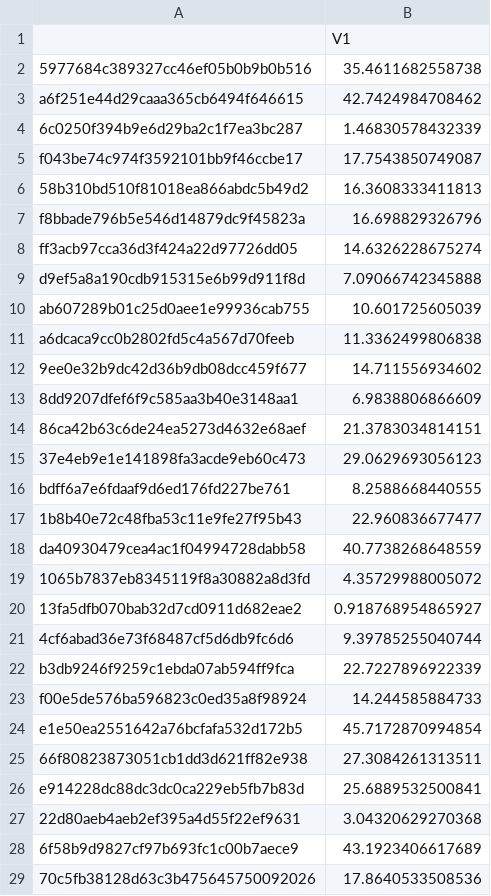
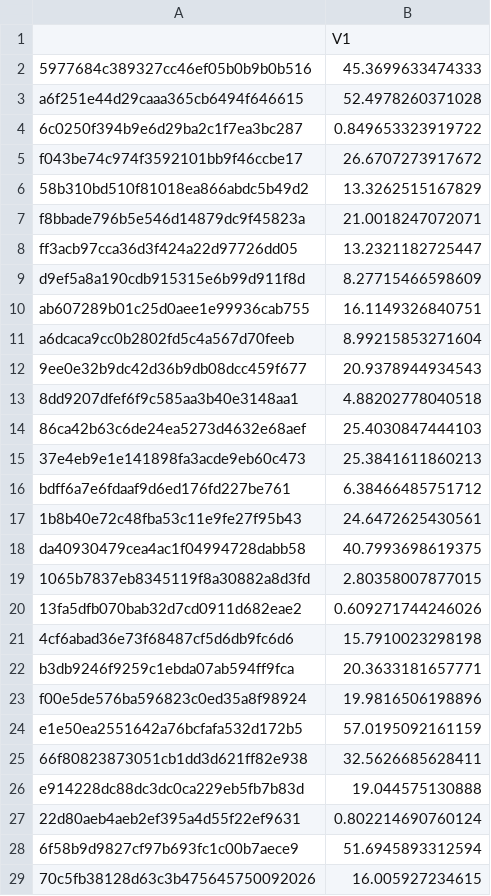
Before and after one commit to gmsdelmundo/bigdatathon-2017, a CSV file: data/Final_fashion_rankings.csv, drawn as a sheet; only a part is shown; the diff covers the shown part only.

```diff
--- a/data/Final_fashion_rankings.csv
+++ b/data/Final_fashion_rankings.csv
@@ -1,29 +1,29 @@
 "","V1"
-"5977684c389327cc46ef05b0b9b0b516",35.4611682558738
-"a6f251e44d29caaa365cb6494f646615",42.7424984708462
-"6c0250f394b9e6d29ba2c1f7ea3bc287",1.46830578432339
-"f043be74c974f3592101bb9f46ccbe17",17.7543850749087
-"58b310bd510f81018ea866abdc5b49d2",16.3608333411813
-"f8bbade796b5e546d14879dc9f45823a",16.698829326796
-"ff3acb97cca36d3f424a22d97726dd05",14.6326228675274
-"d9ef5a8a190cdb915315e6b99d911f8d",7.09066742345888
-"ab607289b01c25d0aee1e99936cab755",10.601725605039
-"a6dcaca9cc0b2802fd5c4a567d70feeb",11.3362499806838
-"9ee0e32b9dc42d36b9db08dcc459f677",14.711556934602
-"8dd9207dfef6f9c585aa3b40e3148aa1",6.9838806866609
-"86ca42b63c6de24ea5273d4632e68aef",21.3783034814151
-"37e4eb9e1e141898fa3acde9eb60c473",29.0629693056123
-"bdff6a7e6fdaaf9d6ed176fd227be761",8.2588668440555
-"1b8b40e72c48fba53c11e9fe27f95b43",22.960836677477
-"da40930479cea4ac1f04994728dabb58",40.7738268648559
-"1065b7837eb8345119f8a30882a8d3fd",4.35729988005072
-"13fa5dfb070bab32d7cd0911d682eae2",0.918768954865927
-"4cf6abad36e73f68487cf5d6db9fc6d6",9.39785255040744
-"b3db9246f9259c1ebda07ab594ff9fca",22.7227896922339
-"f00e5de576ba596823c0ed35a8f98924",14.244585884733
-"e1e50ea2551642a76bcfafa532d172b5",45.7172870994854
-"66f80823873051cb1dd3d621ff82e938",27.3084261313511
-"e914228dc88dc3dc0ca229eb5fb7b83d",25.6889532500841
-"22d80aeb4aeb2ef395a4d55f22ef9631",3.04320629270368
-"6f58b9d9827cf97b693fc1c00b7aece9",43.1923406617689
-"70c5fb38128d63c3b475645750092026",17.8640533508536
+"5977684c389327cc46ef05b0b9b0b516",45.3699633474333
+"a6f251e44d29caaa365cb6494f646615",52.4978260371028
+"6c0250f394b9e6d29ba2c1f7ea3bc287",0.849653323919722
+"f043be74c974f3592101bb9f46ccbe17",26.6707273917672
+"58b310bd510f81018ea866abdc5b49d2",13.3262515167829
+"f8bbade796b5e546d14879dc9f45823a",21.0018247072071
+"ff3acb97cca36d3f424a22d97726dd05",13.2321182725447
+"d9ef5a8a190cdb915315e6b99d911f8d",8.27715466598609
+"ab607289b01c25d0aee1e99936cab755",16.1149326840751
+"a6dcaca9cc0b2802fd5c4a567d70feeb",8.99215853271604
+"9ee0e32b9dc42d36b9db08dcc459f677",20.9378944934543
+"8dd9207dfef6f9c585aa3b40e3148aa1",4.88202778040518
+"86ca42b63c6de24ea5273d4632e68aef",25.4030847444103
+"37e4eb9e1e141898fa3acde9eb60c473",25.3841611860213
+"bdff6a7e6fdaaf9d6ed176fd227be761",6.38466485751712
+"1b8b40e72c48fba53c11e9fe27f95b43",24.6472625430561
+"da40930479cea4ac1f04994728dabb58",40.7993698619375
+"1065b7837eb8345119f8a30882a8d3fd",2.80358007877015
+"13fa5dfb070bab32d7cd0911d682eae2",0.609271744246026
+"4cf6abad36e73f68487cf5d6db9fc6d6",15.7910023298198
+"b3db9246f9259c1ebda07ab594ff9fca",20.3633181657771
+"f00e5de576ba596823c0ed35a8f98924",19.9816506198896
+"e1e50ea2551642a76bcfafa532d172b5",57.0195092161159
+"66f80823873051cb1dd3d621ff82e938",32.5626685628411
+"e914228dc88dc3dc0ca229eb5fb7b83d",19.044575130888
+"22d80aeb4aeb2ef395a4d55f22ef9631",0.802214690760124
+"6f58b9d9827cf97b693fc1c00b7aece9",51.6945893312594
+"70c5fb38128d63c3b475645750092026",16.005927234615
```
Also changed, not shown: 22 edited cells elsewhere in this file, data/Lambdas_and_errors.csv, data/actual_predicted.csv, 1 other file.
